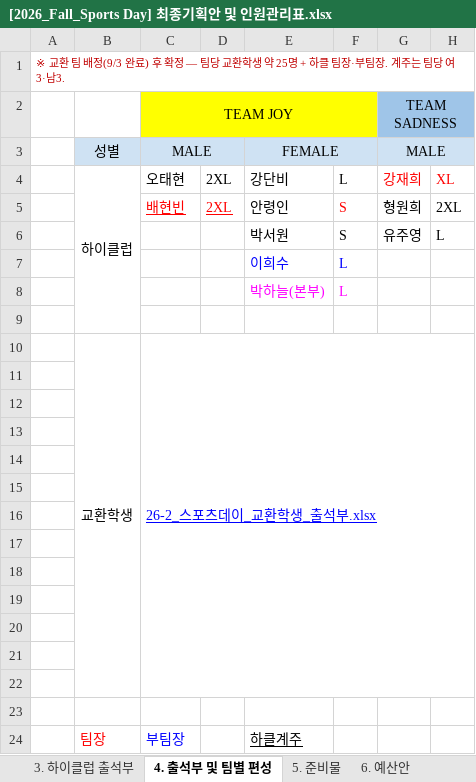
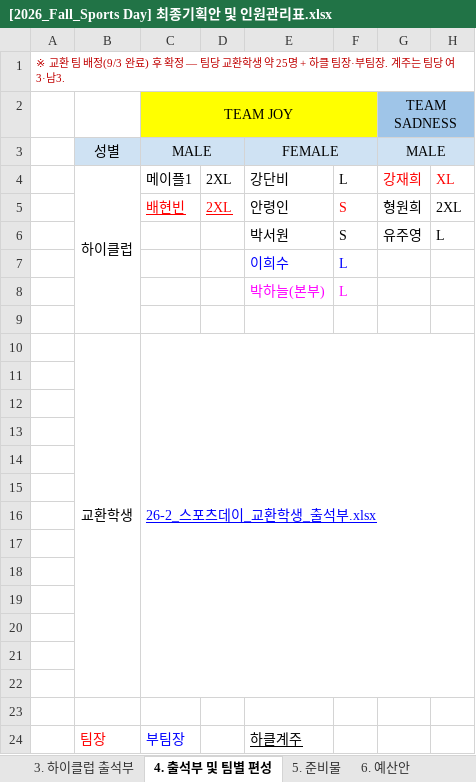
Before and after one commit to F10W3R-13/sportsday-hub, an Excel workbook: 26-2 Sports Day/[2026_Fall_Sports Day] 최종기획안 및 인원관리표.xlsx, sheet 4. 출석부 및 팀별 편성, drawn as a sheet; only a part is shown; values as stored, in another font and other column widths than the file's, no borders; charts and pictures not drawn; the diff names each change by its address in the sheet, - before the commit and + after, or states it on an @@ line.

```diff
--- a/26-2 Sports Day/[2026_Fall_Sports Day] 최종기획안 및 인원관리표.xlsx (sheet 4. 출석부 및 팀별 편성)
+++ b/26-2 Sports Day/[2026_Fall_Sports Day] 최종기획안 및 인원관리표.xlsx (sheet 4. 출석부 및 팀별 편성)
-C4: 오태현
+C4: 메이플1
```
Also changed, not shown: sheet 2. 타임라인 & 인원관리표, sheet 3. 하이클럽 출석부, 1 other file.
